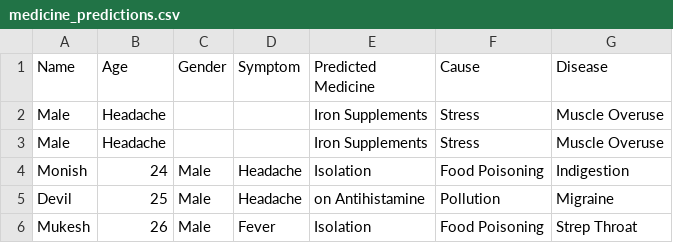
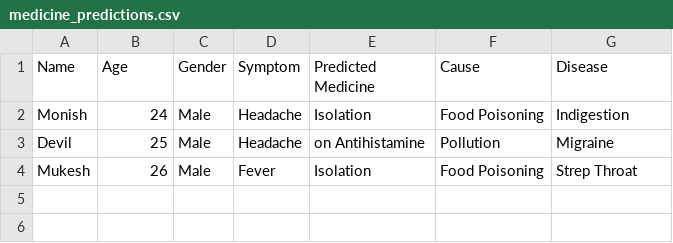
Before and after one commit to amitverma2699/Medicine_Recommendation_System, a CSV file: medicine_predictions.csv, drawn as a sheet; the diff names each change by its address in the sheet, - before the commit and + after, or states it on an @@ line.

Commit message:
Update Data

```diff
--- a/medicine_predictions.csv
+++ b/medicine_predictions.csv
-row 2: Male | Headache |  |  | Iron Supplements | Stress | Muscle Overuse
-row 3: Male | Headache |  |  | Iron Supplements | Stress | Muscle Overuse
```
